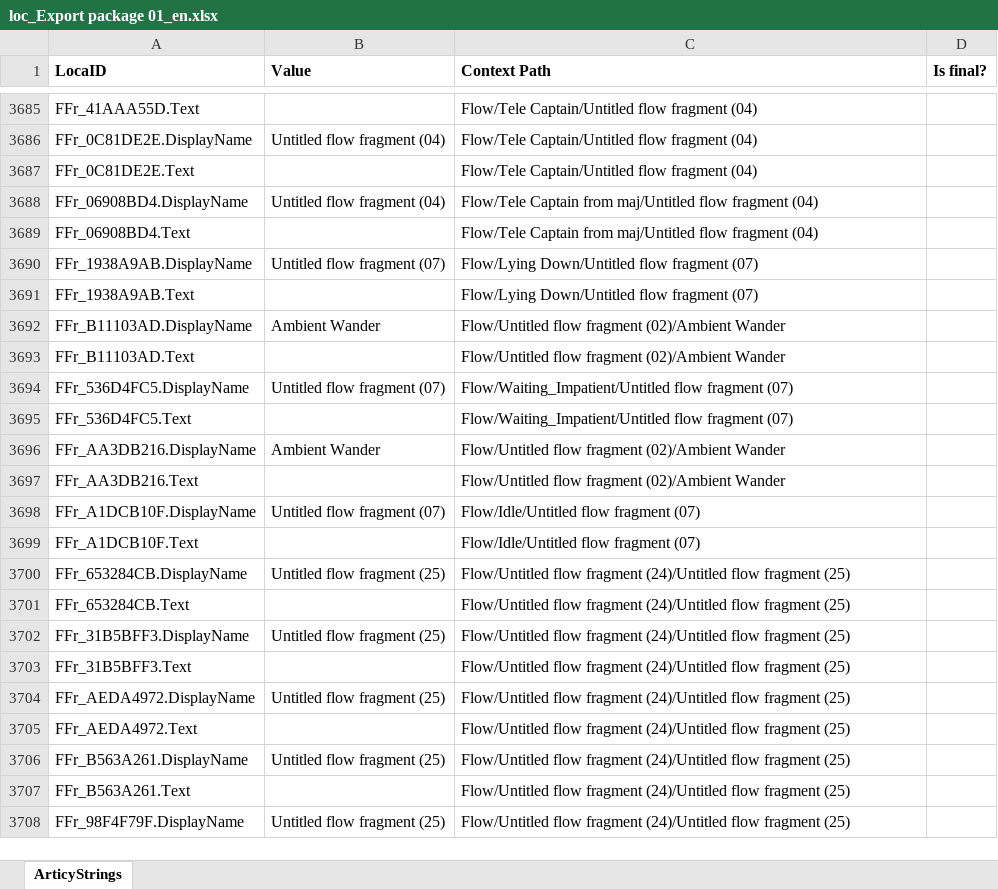
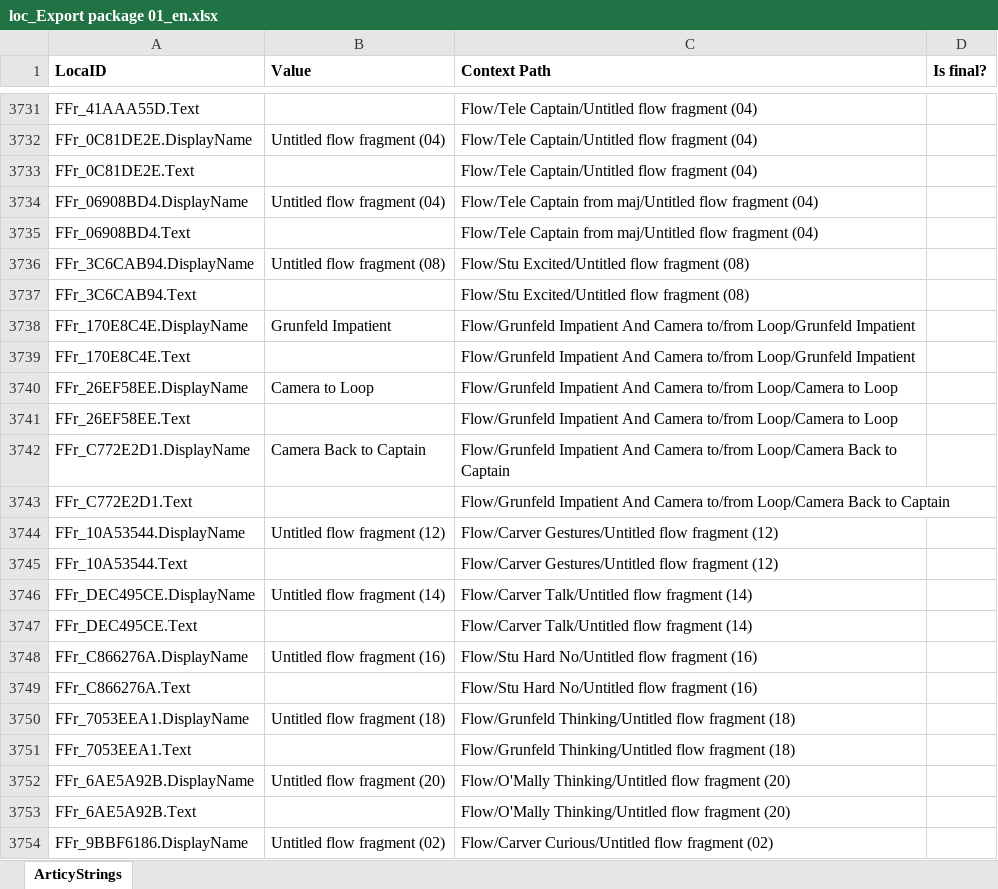
Before and after one commit to rif-raf-games/The-Captains-Chair, an Excel workbook: Assets/loc_Export package 01_en.xlsx, sheet ArticyStrings, drawn as a sheet; only a part is shown, gaps mark what is left out; the shorter side is filled out with more unchanged rows; values as stored, in another font and other column widths than the file's, no borders; the diff covers the shown part only; the diff names each change by its address in the sheet, - before the commit and + after, or states it on an @@ line.

```diff
--- a/Assets/loc_Export package 01_en.xlsx (sheet ArticyStrings)
+++ b/Assets/loc_Export package 01_en.xlsx (sheet ArticyStrings)
+row 3736: FFr_3C6CAB94.DisplayName | Untitled flow fragment (08) | Flow/Stu Excited/Untitled flow fragment (08)
+row 3737: FFr_3C6CAB94.Text |  | Flow/Stu Excited/Untitled flow fragment (08)
+row 3738: FFr_170E8C4E.DisplayName | Grunfeld Impatient | Flow/Grunfeld Impatient And Camera to/from Loop/Grunfeld Impatient
+row 3739: FFr_170E8C4E.Text |  | Flow/Grunfeld Impatient And Camera to/from Loop/Grunfeld Impatient
+row 3740: FFr_26EF58EE.DisplayName | Camera to Loop | Flow/Grunfeld Impatient And Camera to/from Loop/Camera to Loop
+row 3741: FFr_26EF58EE.Text |  | Flow/Grunfeld Impatient And Camera to/from Loop/Camera to Loop
+row 3742: FFr_C772E2D1.DisplayName | Camera Back to Captain | Flow/Grunfeld Impatient And Camera to/from Loop/Camera Back to Captain
+row 3743: FFr_C772E2D1.Text |  | Flow/Grunfeld Impatient And Camera to/from Loop/Camera Back to Captain
+row 3744: FFr_10A53544.DisplayName | Untitled flow fragment (12) | Flow/Carver Gestures/Untitled flow fragment (12)
+row 3745: FFr_10A53544.Text |  | Flow/Carver Gestures/Untitled flow fragment (12)
+row 3746: FFr_DEC495CE.DisplayName | Untitled flow fragment (14) | Flow/Carver Talk/Untitled flow fragment (14)
+row 3747: FFr_DEC495CE.Text |  | Flow/Carver Talk/Untitled flow fragment (14)
+row 3748: FFr_C866276A.DisplayName | Untitled flow fragment (16) | Flow/Stu Hard No/Untitled flow fragment (16)
+row 3749: FFr_C866276A.Text |  | Flow/Stu Hard No/Untitled flow fragment (16)
+row 3750: FFr_7053EEA1.DisplayName | Untitled flow fragment (18) | Flow/Grunfeld Thinking/Untitled flow fragment (18)
+row 3751: FFr_7053EEA1.Text |  | Flow/Grunfeld Thinking/Untitled flow fragment (18)
+row 3752: FFr_6AE5A92B.DisplayName | Untitled flow fragment (20) | Flow/O'Mally Thinking/Untitled flow fragment (20)
+row 3753: FFr_6AE5A92B.Text |  | Flow/O'Mally Thinking/Untitled flow fragment (20)
+row 3754: FFr_9BBF6186.DisplayName | Untitled flow fragment (02) | Flow/Carver Curious/Untitled flow fragment (02)
```
Also changed, not shown: 218 added rows, 15 removed rows, 49 moved rows and 28 edited cells elsewhere in this sheet, 2 other files.
